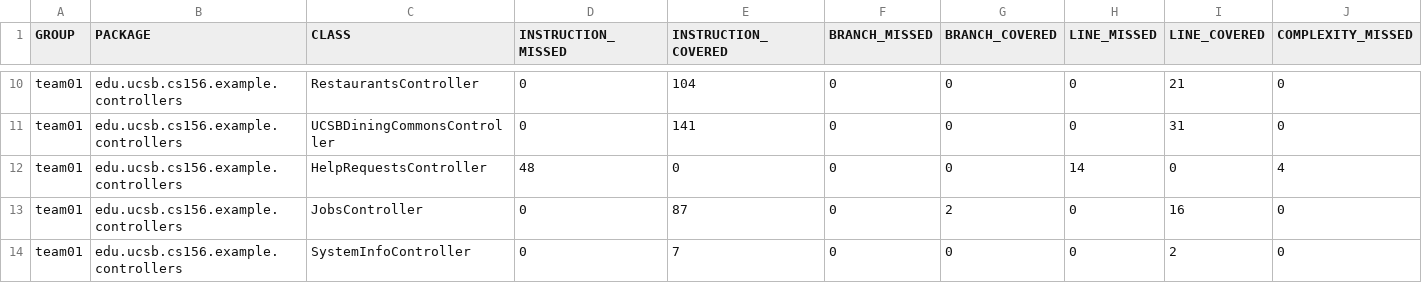
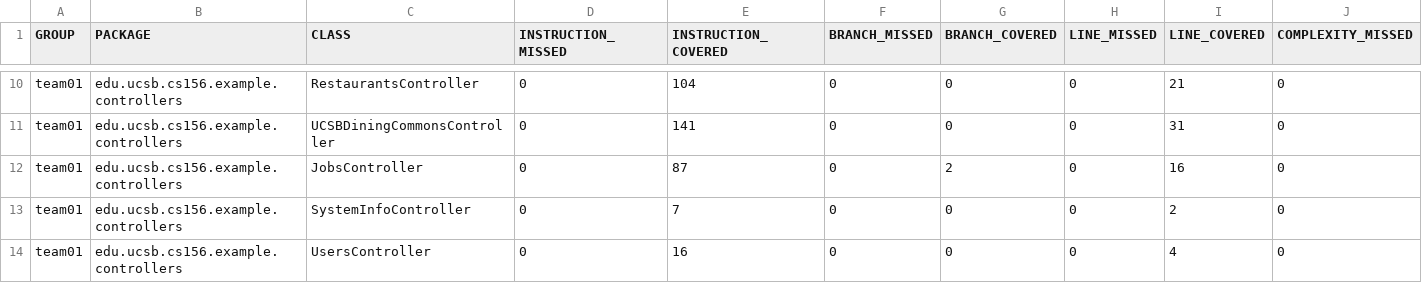
Before and after one commit to ucsb-cs156-s25/team01-s25-06, a CSV file: jacoco/jacoco.csv, drawn as a sheet; only a part is shown, gaps mark what is left out; the shorter side is filled out with more unchanged rows; rows hold the shown columns only; the diff names each change by its address in the sheet, - before the commit and + after, or states it on an @@ line.

Commit message:
Deploying to gh-pages from @ ucsb-cs156-s25/team01-s25-06@b823ecc64e699ed181d6b969f584bca978232e4a 🚀

```diff
--- a/jacoco/jacoco.csv
+++ b/jacoco/jacoco.csv
-row 12: team01 | edu.ucsb.cs156.example.controllers | HelpRequestsController | 48 | 0 | 0 | 0 | 14 | 0 | 4
```
Also changed, not shown: 7 other files.
